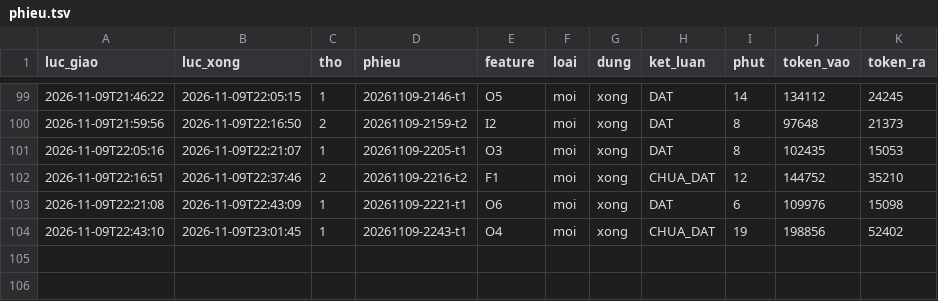
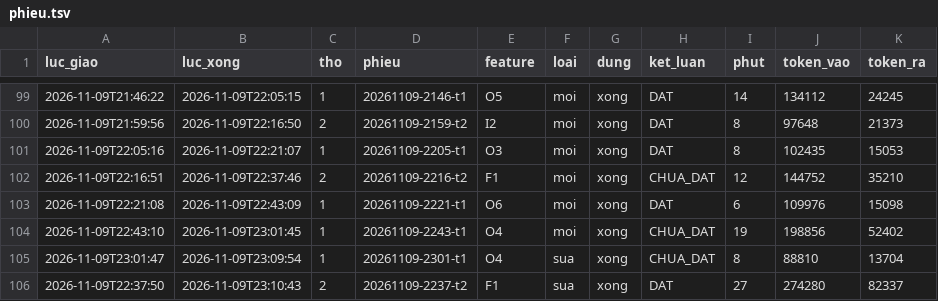
Before and after one commit to fyzdfyzd/linhx-engine, a TSV file: .canh/phieu.tsv, drawn as a sheet; only a part is shown, gaps mark what is left out; the diff names each change by its address in the sheet, - before the commit and + after, or states it on an @@ line.

Commit message:
canh: trạng thái thợ engine 2026-11-09 23:19

```diff
--- a/.canh/phieu.tsv
+++ b/.canh/phieu.tsv
+row 105: 2026-11-09T23:01:47 | 2026-11-09T23:09:54 | 1 | 20261109-2301-t1 | O4 | sua | xong | CHUA_DAT | 8 | 88810 | 13704
+row 106: 2026-11-09T22:37:50 | 2026-11-09T23:10:43 | 2 | 20261109-2237-t2 | F1 | sua | xong | DAT | 27 | 274280 | 82337
```
Also changed, not shown: 4 other files.
